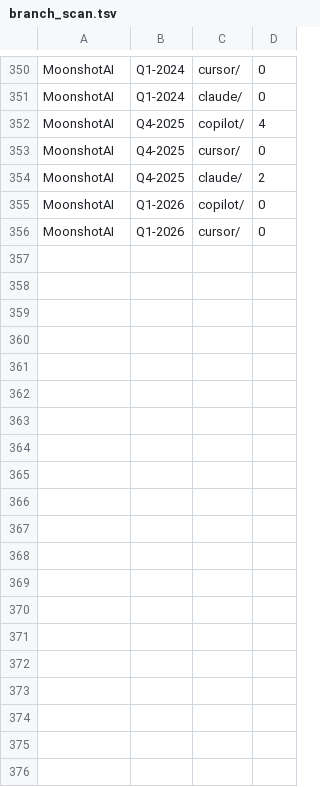
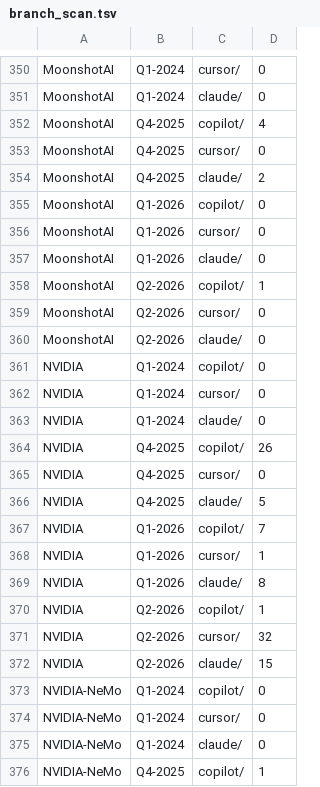
Before and after one commit to readback-ai/ai-rd-analysis, a TSV file: data/resume_state/v2/branch_scan.tsv, drawn as a sheet; only a part is shown, gaps mark what is left out; the diff covers the shown part only.

```diff
--- a/data/resume_state/v2/branch_scan.tsv
+++ b/data/resume_state/v2/branch_scan.tsv
@@ -356 +356,21 @@ MoonshotAI	Q1-2026	copilot/	0
 MoonshotAI	Q1-2026	cursor/	0
+MoonshotAI	Q1-2026	claude/	0
+MoonshotAI	Q2-2026	copilot/	1
+MoonshotAI	Q2-2026	cursor/	0
+MoonshotAI	Q2-2026	claude/	0
+NVIDIA	Q1-2024	copilot/	0
+NVIDIA	Q1-2024	cursor/	0
+NVIDIA	Q1-2024	claude/	0
+NVIDIA	Q4-2025	copilot/	26
+NVIDIA	Q4-2025	cursor/	0
+NVIDIA	Q4-2025	claude/	5
+NVIDIA	Q1-2026	copilot/	7
+NVIDIA	Q1-2026	cursor/	1
+NVIDIA	Q1-2026	claude/	8
+NVIDIA	Q2-2026	copilot/	1
+NVIDIA	Q2-2026	cursor/	32
+NVIDIA	Q2-2026	claude/	15
+NVIDIA-NeMo	Q1-2024	copilot/	0
+NVIDIA-NeMo	Q1-2024	cursor/	0
+NVIDIA-NeMo	Q1-2024	claude/	0
+NVIDIA-NeMo	Q4-2025	copilot/	1
```
Also changed, not shown: 30 added rows elsewhere in this file, 6 other files.
